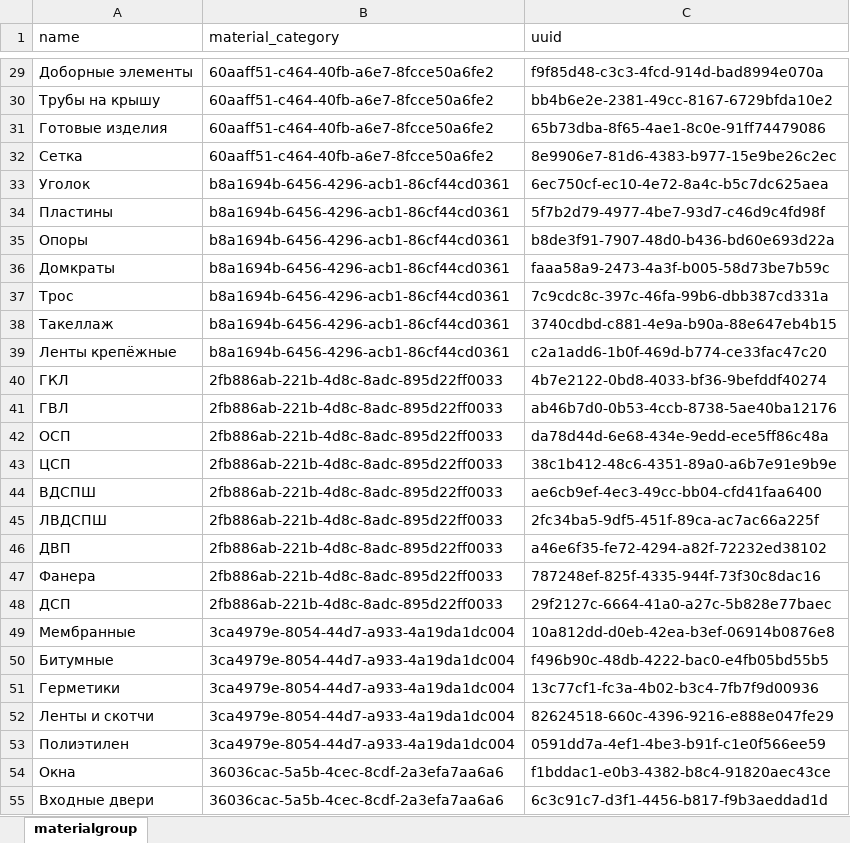
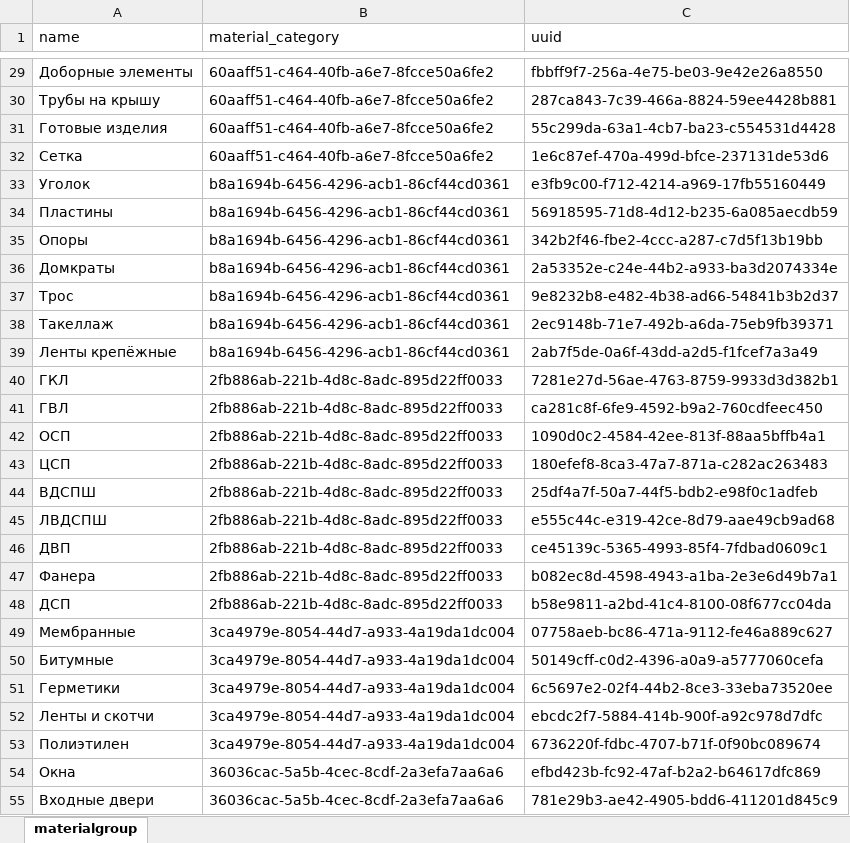
Before and after one commit to LoverOfPies/AutomationBuild, an Excel workbook: expimp/materialgroup.xlsx, sheet materialgroup, drawn as a sheet; only a part is shown, gaps mark what is left out; values as stored, in another font and other column widths than the file's, no borders; the diff covers the shown part only; the diff names each change by its address in the sheet, - before the commit and + after, or states it on an @@ line.

```diff
--- a/expimp/materialgroup.xlsx (sheet materialgroup)
+++ b/expimp/materialgroup.xlsx (sheet materialgroup)
-C29 (uuid): f9f85d48-c3c3-4fcd-914d-bad8994e070a
+C29 (uuid): fbbff9f7-256a-4e75-be03-9e42e26a8550
-C30 (uuid): bb4b6e2e-2381-49cc-8167-6729bfda10e2
+C30 (uuid): 287ca843-7c39-466a-8824-59ee4428b881
-C31 (uuid): 65b73dba-8f65-4ae1-8c0e-91ff74479086
+C31 (uuid): 55c299da-63a1-4cb7-ba23-c554531d4428
-C32 (uuid): 8e9906e7-81d6-4383-b977-15e9be26c2ec
+C32 (uuid): 1e6c87ef-470a-499d-bfce-237131de53d6
-C33 (uuid): 6ec750cf-ec10-4e72-8a4c-b5c7dc625aea
+C33 (uuid): e3fb9c00-f712-4214-a969-17fb55160449
-C34 (uuid): 5f7b2d79-4977-4be7-93d7-c46d9c4fd98f
+C34 (uuid): 56918595-71d8-4d12-b235-6a085aecdb59
-C35 (uuid): b8de3f91-7907-48d0-b436-bd60e693d22a
+C35 (uuid): 342b2f46-fbe2-4ccc-a287-c7d5f13b19bb
-C36 (uuid): faaa58a9-2473-4a3f-b005-58d73be7b59c
+C36 (uuid): 2a53352e-c24e-44b2-a933-ba3d2074334e
-C37 (uuid): 7c9cdc8c-397c-46fa-99b6-dbb387cd331a
+C37 (uuid): 9e8232b8-e482-4b38-ad66-54841b3b2d37
-C38 (uuid): 3740cdbd-c881-4e9a-b90a-88e647eb4b15
+C38 (uuid): 2ec9148b-71e7-492b-a6da-75eb9fb39371
-C39 (uuid): c2a1add6-1b0f-469d-b774-ce33fac47c20
+C39 (uuid): 2ab7f5de-0a6f-43dd-a2d5-f1fcef7a3a49
-C40 (uuid): 4b7e2122-0bd8-4033-bf36-9befddf40274
+C40 (uuid): 7281e27d-56ae-4763-8759-9933d3d382b1
-C41 (uuid): ab46b7d0-0b53-4ccb-8738-5ae40ba12176
+C41 (uuid): ca281c8f-6fe9-4592-b9a2-760cdfeec450
-C42 (uuid): da78d44d-6e68-434e-9edd-ece5ff86c48a
+C42 (uuid): 1090d0c2-4584-42ee-813f-88aa5bffb4a1
-C43 (uuid): 38c1b412-48c6-4351-89a0-a6b7e91e9b9e
+C43 (uuid): 180efef8-8ca3-47a7-871a-c282ac263483
-C44 (uuid): ae6cb9ef-4ec3-49cc-bb04-cfd41faa6400
+C44 (uuid): 25df4a7f-50a7-44f5-bdb2-e98f0c1adfeb
-C45 (uuid): 2fc34ba5-9df5-451f-89ca-ac7ac66a225f
+C45 (uuid): e555c44c-e319-42ce-8d79-aae49cb9ad68
-C46 (uuid): a46e6f35-fe72-4294-a82f-72232ed38102
+C46 (uuid): ce45139c-5365-4993-85f4-7fdbad0609c1
-C47 (uuid): 787248ef-825f-4335-944f-73f30c8dac16
+C47 (uuid): b082ec8d-4598-4943-a1ba-2e3e6d49b7a1
-C48 (uuid): 29f2127c-6664-41a0-a27c-5b828e77baec
+C48 (uuid): b58e9811-a2bd-41c4-8100-08f677cc04da
-C49 (uuid): 10a812dd-d0eb-42ea-b3ef-06914b0876e8
+C49 (uuid): 07758aeb-bc86-471a-9112-fe46a889c627
-C50 (uuid): f496b90c-48db-4222-bac0-e4fb05bd55b5
+C50 (uuid): 50149cff-c0d2-4396-a0a9-a5777060cefa
-C51 (uuid): 13c77cf1-fc3a-4b02-b3c4-7fb7f9d00936
+C51 (uuid): 6c5697e2-02f4-44b2-8ce3-33eba73520ee
-C52 (uuid): 82624518-660c-4396-9216-e888e047fe29
+C52 (uuid): ebcdc2f7-5884-414b-900f-a92c978d7dfc
-C53 (uuid): 0591dd7a-4ef1-4be3-b91f-c1e0f566ee59
+C53 (uuid): 6736220f-fdbc-4707-b71f-0f90bc089674
-C54 (uuid): f1bddac1-e0b3-4382-b8c4-91820aec43ce
+C54 (uuid): efbd423b-fc92-47af-b2a2-b64617dfc869
-C55 (uuid): 6c3c91c7-d3f1-4456-b817-f9b3aeddad1d
+C55 (uuid): 781e29b3-ae42-4905-bdd6-411201d845c9
```
Also changed, not shown: 2 removed rows and 117 edited cells elsewhere in this sheet, expimp/baseunit.xlsx, expimp/material.xlsx, 33 other files.
